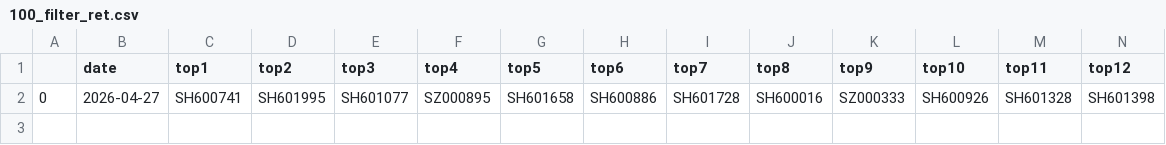
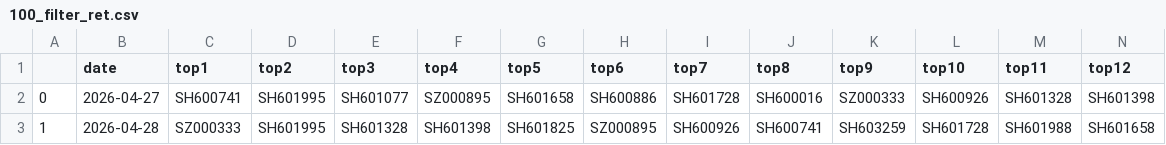
Before and after one commit to Youarerare/qlibAssistant, a CSV file: backtest_csv/100_filter_ret.csv, drawn as a sheet; only a part is shown; rows hold the shown columns only; the diff names each change by its address in the sheet, - before the commit and + after, or states it on an @@ line.

```diff
--- a/backtest_csv/100_filter_ret.csv
+++ b/backtest_csv/100_filter_ret.csv
+row 3: 1 | 2026-04-28 | SZ000333 | SH601995 | SH601328 | SH601398 | SH601825 | SZ000895 | SH600926 | SH600741 | SH603259 | SH601728 | SH601988 | SH601658
```
Also changed, not shown: backtest_csv/100_ret.csv, backtest_csv/50_filter_ret.csv, 11 other files.
